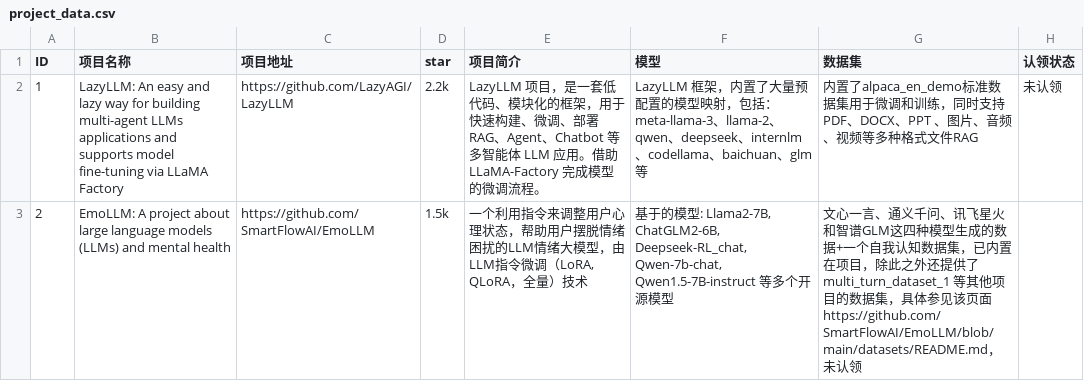
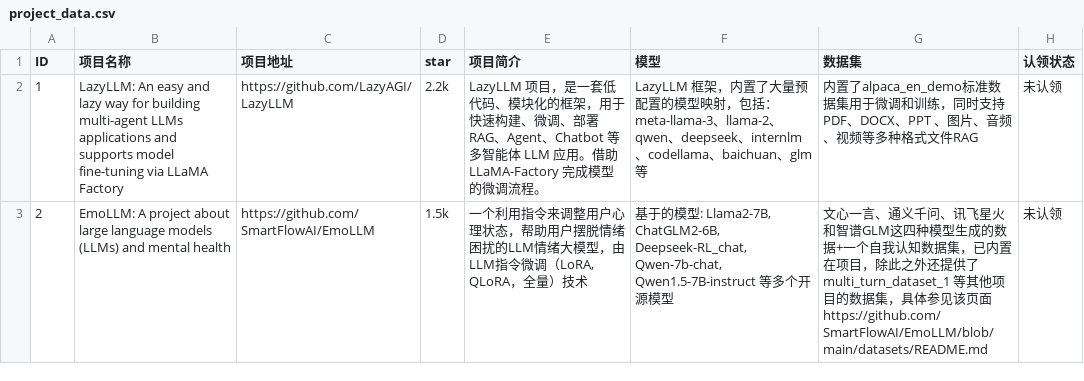
Before and after one commit to Lab4AI-Hub/ProjectHub, a CSV file: project_data.csv, drawn as a sheet.

Commit message:
Update project_data.csv

```diff
--- a/project_data.csv
+++ b/project_data.csv
@@ -2,2 +2,2 @@ ID,项目名称,项目地址,star,项目简介,模型,数据集,认领状态
 1,"LazyLLM: An easy and lazy way for building multi-agent LLMs applications and supports model fine-tuning via LLaMA Factory","https://github.com/LazyAGI/LazyLLM","2.2k","LazyLLM 项目，是一套低代码、模块化的框架，用于快速构建、微调、部署 RAG、Agent、Chatbot 等多智能体 LLM 应用。借助 LLaMA-Factory 完成模型的微调流程。","LazyLLM 框架，内置了大量预配置的模型映射，包括：meta-llama-3、llama-2、qwen、deepseek、internlm、codellama、baichuan、glm等","内置了alpaca_en_demo标准数据集用于微调和训练，同时支持PDF、DOCX、PPT 、图片、音频、视频等多种格式文件RAG",未认领
-2,"EmoLLM: A project about large language models (LLMs) and mental health","https://github.com/SmartFlowAI/EmoLLM","1.5k","一个利用指令来调整用户心理状态，帮助用户摆脱情绪困扰的LLM情绪大模型，由LLM指令微调（LoRA, QLoRA，全量）技术","基于的模型: Llama2-7B, ChatGLM2-6B, Deepseek-RL_chat, Qwen-7b-chat, Qwen1.5-7B-instruct 等多个开源模型","文心一言、通义千问、讯飞星火和智谱GLM这四种模型生成的数据+一个自我认知数据集，已内置在项目，除此之外还提供了multi_turn_dataset_1 等其他项目的数据集，具体参见该页面https://github.com/SmartFlowAI/EmoLLM/blob/main/datasets/README.md"，未认领
+2,"EmoLLM: A project about large language models (LLMs) and mental health","https://github.com/SmartFlowAI/EmoLLM","1.5k","一个利用指令来调整用户心理状态，帮助用户摆脱情绪困扰的LLM情绪大模型，由LLM指令微调（LoRA, QLoRA，全量）技术","基于的模型: Llama2-7B, ChatGLM2-6B, Deepseek-RL_chat, Qwen-7b-chat, Qwen1.5-7B-instruct 等多个开源模型","文心一言、通义千问、讯飞星火和智谱GLM这四种模型生成的数据+一个自我认知数据集，已内置在项目，除此之外还提供了multi_turn_dataset_1 等其他项目的数据集，具体参见该页面https://github.com/SmartFlowAI/EmoLLM/blob/main/datasets/README.md",未认领
```
